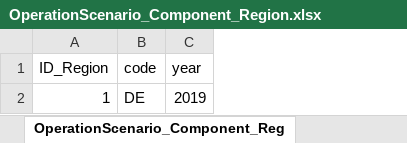
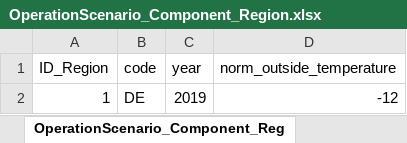
Before and after one commit to H2020-newTRENDs/FLEX, an Excel workbook: data/input_operation/OperationScenario_Component_Region.xlsx, sheet OperationScenario_Component_Reg, drawn as a sheet; values as stored, in another font and other column widths than the file's, no borders; the diff names each change by its address in the sheet, - before the commit and + after, or states it on an @@ line.

Commit message:
ADDED the norm outside temperature to region input

```diff
--- a/data/input_operation/OperationScenario_Component_Region.xlsx (sheet OperationScenario_Component_Reg)
+++ b/data/input_operation/OperationScenario_Component_Region.xlsx (sheet OperationScenario_Component_Reg)
+column D (norm_outside_temperature), row 2: -12
```
Also changed, not shown: 2 other files.
